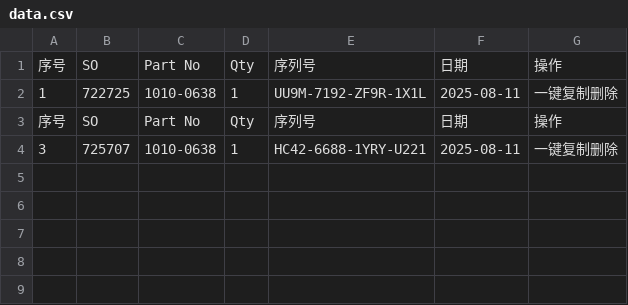
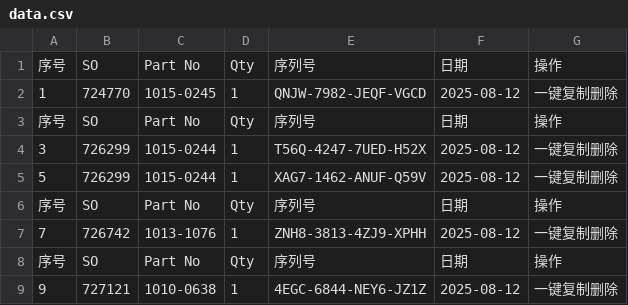
Before and after one commit to Ricky-cloud-star/Zenactcod, a CSV file: data/data.csv, drawn as a sheet.

Commit message:
Update data

```diff
--- a/data/data.csv
+++ b/data/data.csv
@@ -1,4 +1,9 @@
 序号,SO,Part No,Qty,序列号,日期,操作
-1,722725,1010-0638,1,UU9M-7192-ZF9R-1X1L,2025-08-11,一键复制删除
+1,724770,1015-0245,1,QNJW-7982-JEQF-VGCD,2025-08-12,一键复制删除
 序号,SO,Part No,Qty,序列号,日期,操作
-3,725707,1010-0638,1,HC42-6688-1YRY-U221,2025-08-11,一键复制删除
+3,726299,1015-0244,1,T56Q-4247-7UED-H52X,2025-08-12,一键复制删除
+5,726299,1015-0244,1,XAG7-1462-ANUF-Q59V,2025-08-12,一键复制删除
+序号,SO,Part No,Qty,序列号,日期,操作
+7,726742,1013-1076,1,ZNH8-3813-4ZJ9-XPHH,2025-08-12,一键复制删除
+序号,SO,Part No,Qty,序列号,日期,操作
+9,727121,1010-0638,1,4EGC-6844-NEY6-JZ1Z,2025-08-12,一键复制删除
```
